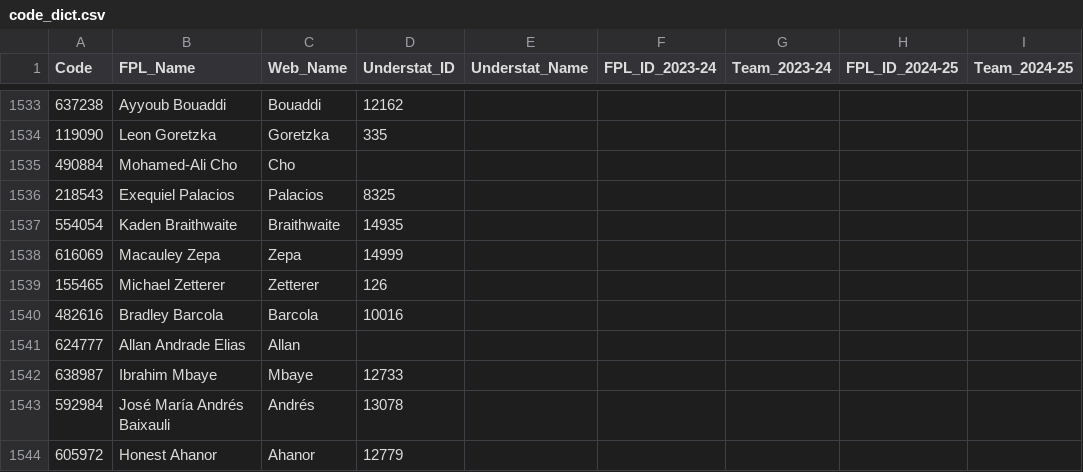
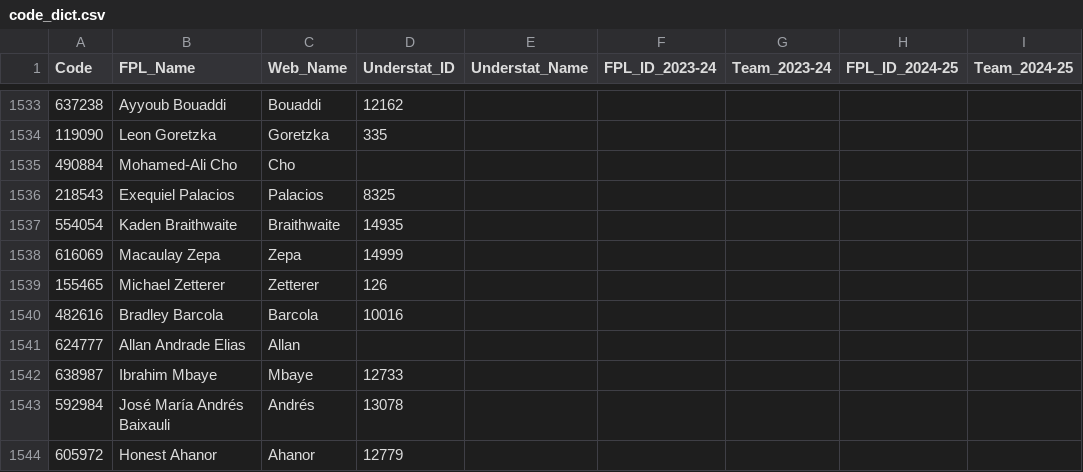
Before and after one commit to Jashior/fpl_code_understat_dict, a CSV file: code_dict.csv, drawn as a sheet; only a part is shown, gaps mark what is left out; the diff names each change by its address in the sheet, - before the commit and + after, or states it on an @@ line.

Commit message:
update dict

```diff
--- a/code_dict.csv
+++ b/code_dict.csv
-B1538 (FPL_Name): Macauley Zepa
+B1538 (FPL_Name): Macaulay Zepa
```
